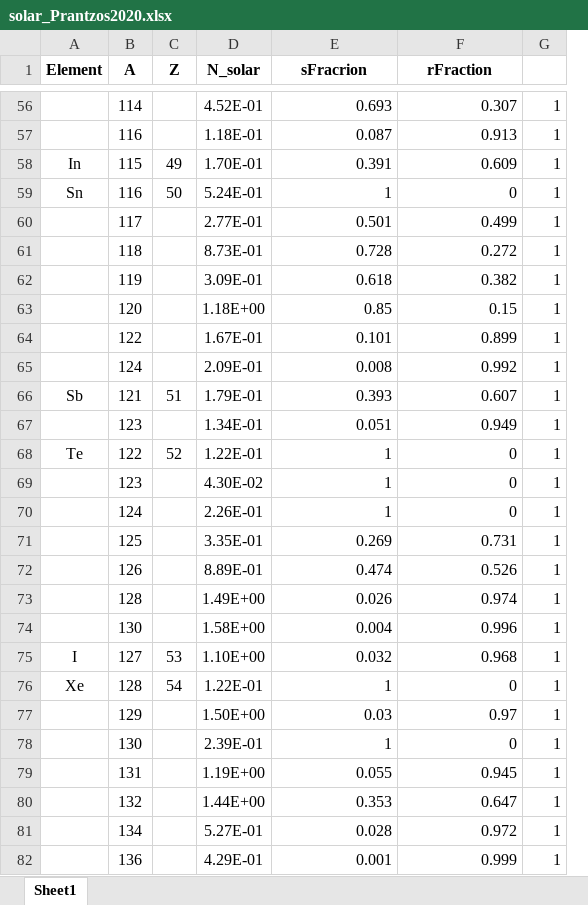
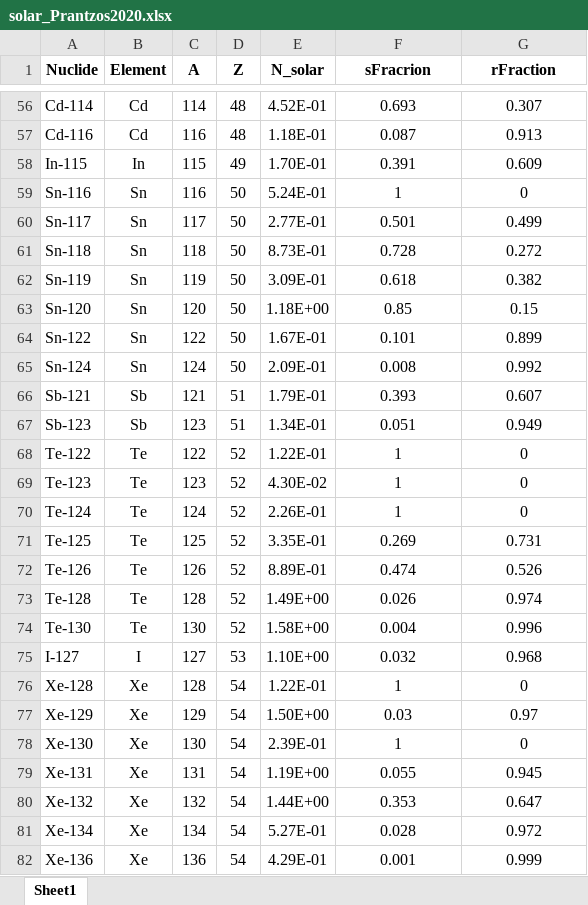
Before and after one commit to nudca-code/NuDCA, an Excel workbook: data/Solar_Abundance/solar_Prantzos2020.xlsx, sheet Sheet1, drawn as a sheet; only a part is shown, gaps mark what is left out; values as stored, in another font and other column widths than the file's, no borders; removed rows and columns are numbered as before the commit, all else as after; the diff covers the shown part only; the diff names each change by its address in the sheet, - before the commit and + after, or states it on an @@ line.

```diff
--- a/data/Solar_Abundance/solar_Prantzos2020.xlsx (sheet Sheet1)
+++ b/data/Solar_Abundance/solar_Prantzos2020.xlsx (sheet Sheet1)
+column A (Nuclide), rows 56-82: Cd-114 | Cd-116 | In-115 | Sn-116 | Sn-117 | Sn-118 | Sn-119 | Sn-120 | Sn-122 | Sn-124 | Sb-121 | Sb-123 | Te-122 | Te-123 | Te-124 | Te-125 | Te-126 | Te-128 | Te-130 | I-127 | Xe-128 | Xe-129 | Xe-130 | Xe-131 | Xe-132 | Xe-134 | Xe-136
-column G, rows 56-82: all 1
-B56:B57 (Element): (empty)
+B56:B57 (Element): Cd
-D56:D57 (Z): (empty)
+D56:D57 (Z): 48
-F56:G82 alignment: right
+F56:G82 alignment: center
-B60:B65 (Element): (empty)
+B60:B65 (Element): Sn
-D60:D65 (Z): (empty)
+D60:D65 (Z): 50
-B67 (Element): (empty)
+B67 (Element): Sb
-D67 (Z): (empty)
+D67 (Z): 51
-B69:B74 (Element): (empty)
+B69:B74 (Element): Te
-D69:D74 (Z): (empty)
+D69:D74 (Z): 52
-B77:B82 (Element): (empty)
+B77:B82 (Element): Xe
-D77:D82 (Z): (empty)
+D77:D82 (Z): 54
```
Also changed, not shown: 192 edited cells and cell formats elsewhere in this sheet, data/Solar_Abundance/solar_Sneden2008.xlsx, 57 other files.
